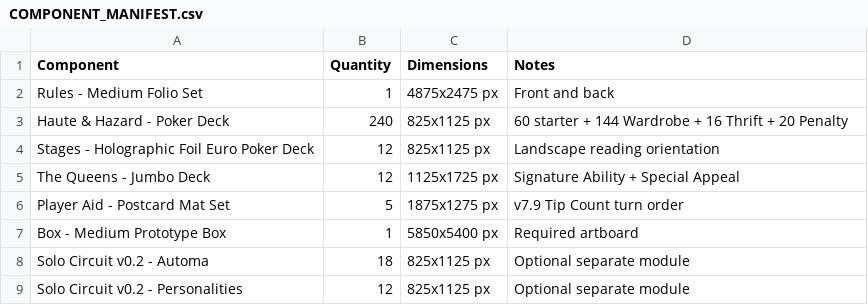
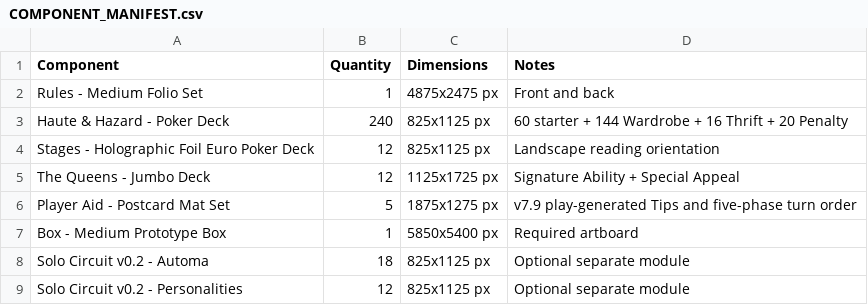
Before and after one commit to jbwncster/haute-and-hazard, a CSV file: releases/v7.9/COMPONENT_MANIFEST.csv, drawn as a sheet.

Commit message:
Fix v7.9 print manifest Tip wording

```diff
--- a/releases/v7.9/COMPONENT_MANIFEST.csv
+++ b/releases/v7.9/COMPONENT_MANIFEST.csv
@@ -5,3 +5,3 @@ Stages - Holographic Foil Euro Poker Deck,12,825x1125 px,Landscape reading orien
 The Queens - Jumbo Deck,12,1125x1725 px,Signature Ability + Special Appeal
-Player Aid - Postcard Mat Set,5,1875x1275 px,v7.9 Tip Count turn order
+Player Aid - Postcard Mat Set,5,1875x1275 px,v7.9 play-generated Tips and five-phase turn order
 Box - Medium Prototype Box,1,5850x5400 px,Required artboard
```
